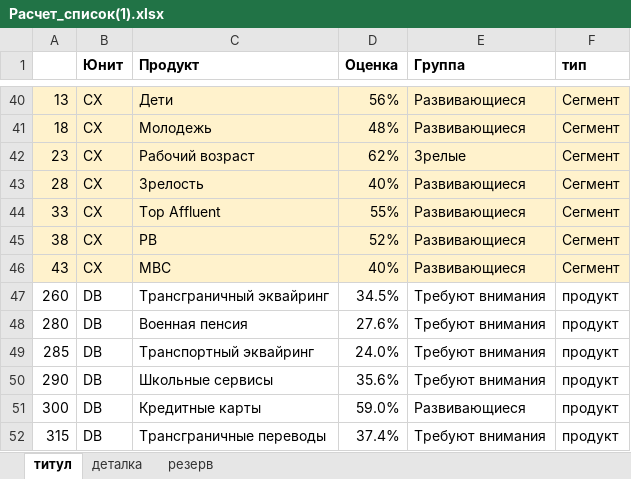
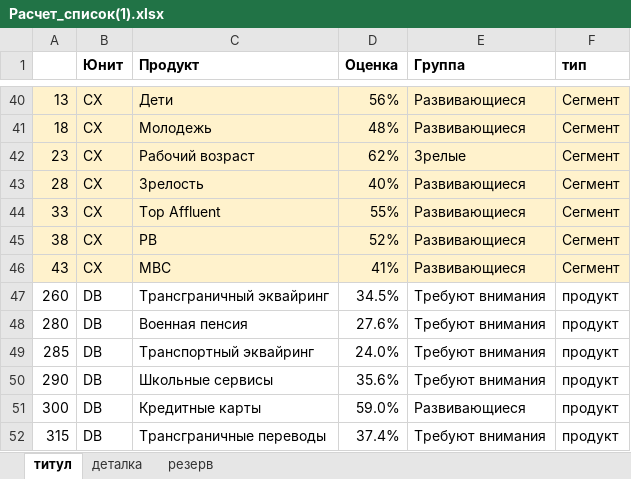
Before and after one commit to schischko-r/DD, an Excel workbook: Расчет_список(1).xlsx, sheet титул, drawn as a sheet; only a part is shown, gaps mark what is left out; values as stored, in another font and other column widths than the file's, no borders; the diff names each change by its address in the sheet, - before the commit and + after, or states it on an @@ line.

```diff
--- a/Расчет_список(1).xlsx (sheet титул)
+++ b/Расчет_список(1).xlsx (sheet титул)
-D46 (Оценка): 40%
+D46 (Оценка): 41%
```
Also changed, not shown: sheet деталка, hidden cells, 13 other files.
